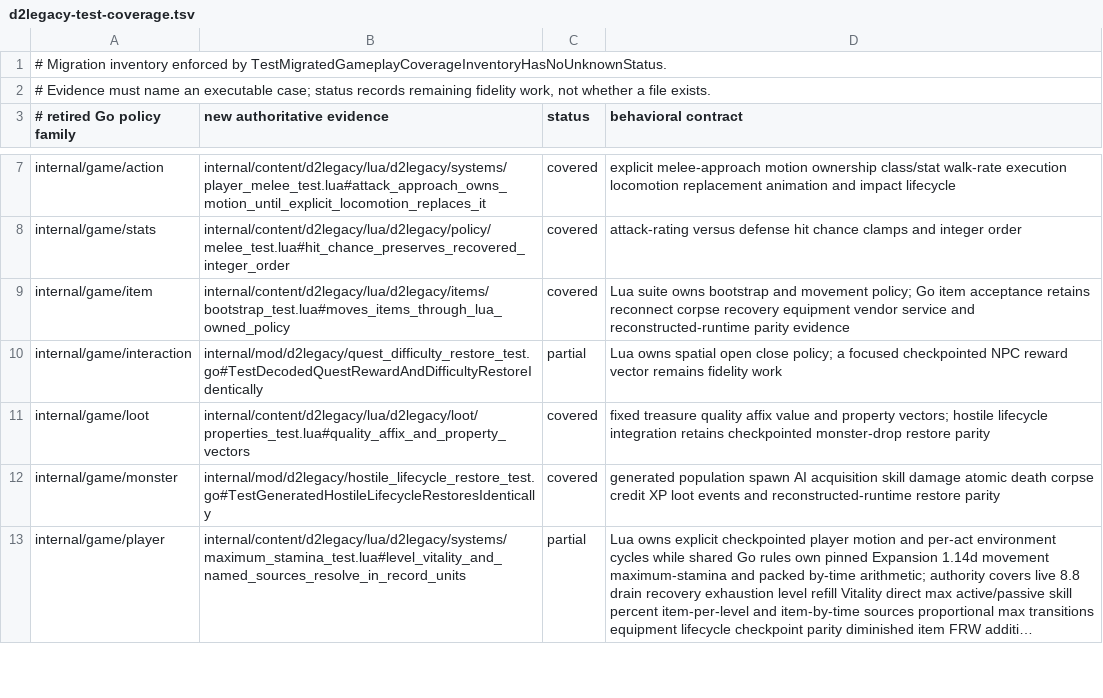
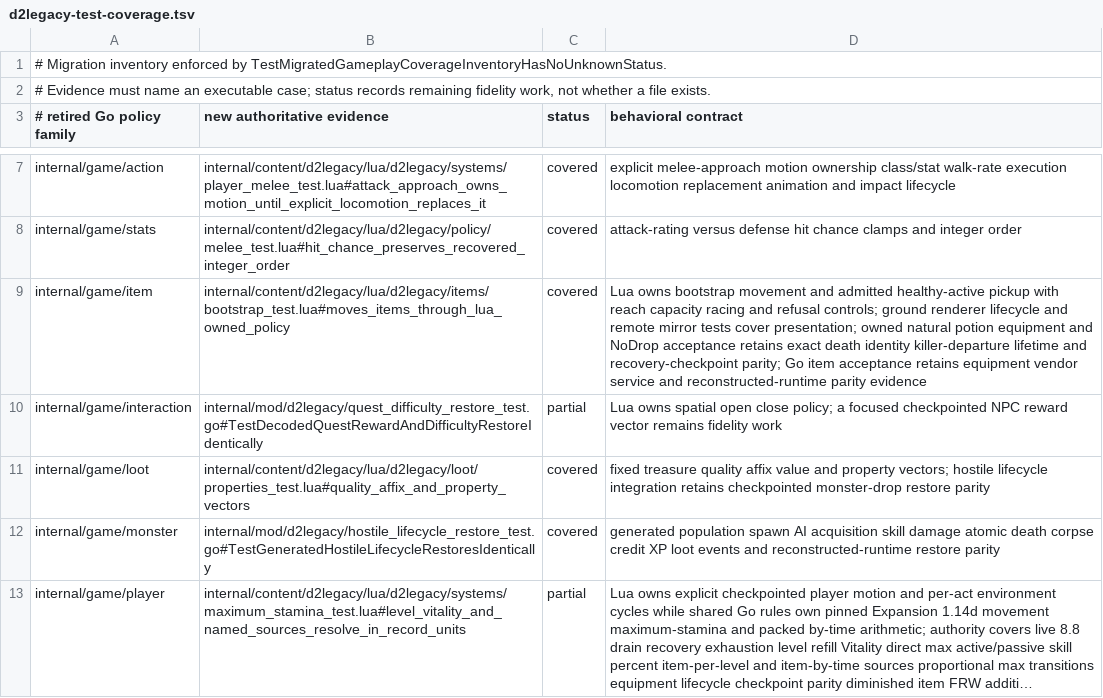
Before and after one commit to gravestench/dark-magic, a TSV file: docs/architecture/d2legacy-test-coverage.tsv, drawn as a sheet; only a part is shown, gaps mark what is left out; long unchanged cells end in ….

Commit message:
Carry committed monster loot into ground pickup
Refs #350

```diff
--- a/docs/architecture/d2legacy-test-coverage.tsv
+++ b/docs/architecture/d2legacy-test-coverage.tsv
@@ -8,3 +8,3 @@ internal/game/action	internal/content/d2legacy/lua/d2legacy/systems/player_melee
 internal/game/stats	internal/content/d2legacy/lua/d2legacy/policy/melee_test.lua#hit_chance_preserves_recovered_integer_order	covered	attack-rating versus defense hit chance clamps and integer order
-internal/game/item	internal/content/d2legacy/lua/d2legacy/items/bootstrap_test.lua#moves_items_through_lua_owned_policy	covered	Lua suite owns bootstrap and movement policy; Go item acceptance retains reconnect corpse recovery equipment vendor service and reconstructed-runtime parity evidence
+internal/game/item	internal/content/d2legacy/lua/d2legacy/items/bootstrap_test.lua#moves_items_through_lua_owned_policy	covered	Lua owns bootstrap movement and admitted healthy-active pickup with reach capacity racing and refusal controls; ground renderer lifecycle and remote mirror tests cover presentation; owned natural potion equipment and NoDrop acceptance retains exact death identity killer-departure lifetime and recovery-checkpoint parity; Go item acceptance retains equipment vendor service and reconstructed-runtime parity evidence
 internal/game/interaction	internal/mod/d2legacy/quest_difficulty_restore_test.go#TestDecodedQuestRewardAndDifficultyRestoreIdentically	partial	Lua owns spatial open close policy; a focused checkpointed NPC reward vector remains fidelity work
```
Also changed, not shown: 42 other files.
